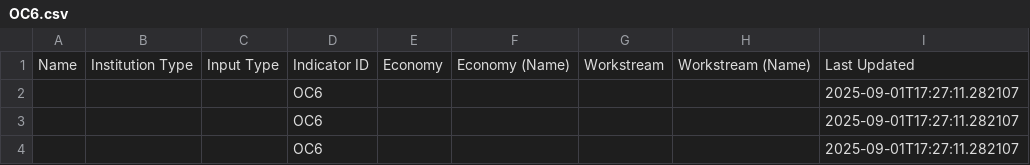
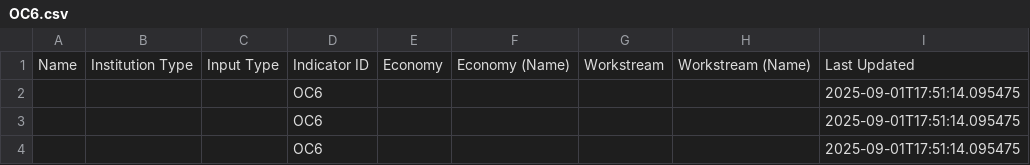
Before and after one commit to usapecrise/US-APEC-RISE-Risk-Monitoring-Suite, a CSV file: OC6.csv, drawn as a sheet.

```diff
--- a/OC6.csv
+++ b/OC6.csv
@@ -1,4 +1,4 @@
 Name,Institution Type,Input Type,Indicator ID,Economy,Economy (Name),Workstream,Workstream (Name),Last Updated
-,,,OC6,,,,,2025-09-01T17:27:11.282107
-,,,OC6,,,,,2025-09-01T17:27:11.282107
-,,,OC6,,,,,2025-09-01T17:27:11.282107
+,,,OC6,,,,,2025-09-01T17:51:14.095475
+,,,OC6,,,,,2025-09-01T17:51:14.095475
+,,,OC6,,,,,2025-09-01T17:51:14.095475
```
Also changed, not shown: Feedback_Form_Data.csv, Feedback_Form_Data_Long.csv, 15 other files.
